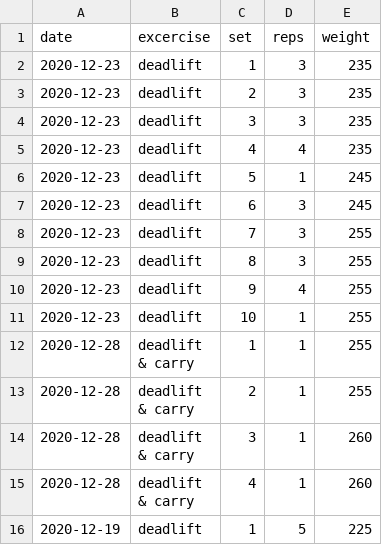
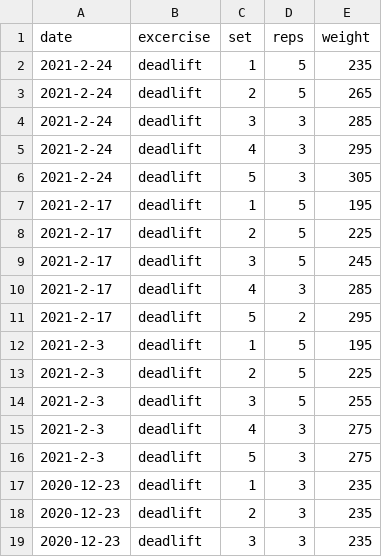
Before and after one commit to aarora79/biomettracker, a CSV file: raw_data/Amit_deadlifts.csv, drawn as a sheet; only a part is shown; the shorter side is filled out with more unchanged rows.

```diff
--- a/raw_data/Amit_deadlifts.csv
+++ b/raw_data/Amit_deadlifts.csv
@@ -1,2 +1,17 @@
 date,excercise,set,reps,weight
+2021-2-24,deadlift,1,5,235
+2021-2-24,deadlift,2,5,265
+2021-2-24,deadlift,3,3,285
+2021-2-24,deadlift,4,3,295
+2021-2-24,deadlift,5,3,305
+2021-2-17,deadlift,1,5,195
+2021-2-17,deadlift,2,5,225
+2021-2-17,deadlift,3,5,245
+2021-2-17,deadlift,4,3,285
+2021-2-17,deadlift,5,2,295
+2021-2-3,deadlift,1,5,195
+2021-2-3,deadlift,2,5,225
+2021-2-3,deadlift,3,5,255
+2021-2-3,deadlift,4,3,275
+2021-2-3,deadlift,5,3,275
 2020-12-23,deadlift,1,3,235
```
Also changed, not shown: data/Amit.csv, data/Nidhi.csv, 2 other files.
